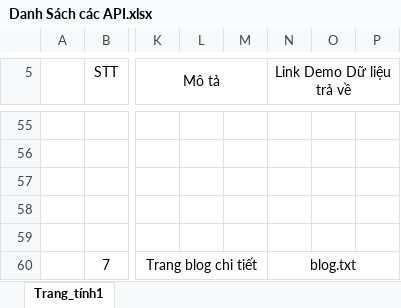
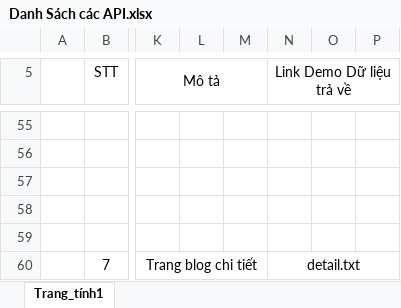
Before and after one commit to DucTrinhBk/ApiDocument, an Excel workbook: Danh Sách các API.xlsx, sheet Trang_tính1, drawn as a sheet; only a part is shown, gaps mark what is left out; values as stored, in another font and other column widths than the file's, no borders; the diff names each change by its address in the sheet, - before the commit and + after, or states it on an @@ line.

Commit message:
add detail blog

```diff
--- a/Danh Sách các API.xlsx (sheet Trang_tính1)
+++ b/Danh Sách các API.xlsx (sheet Trang_tính1)
-N60 (Link Demo Dữ liệu trả về): blog.txt
+N60 (Link Demo Dữ liệu trả về): detail.txt
```
Also changed, not shown: 1 other file.
